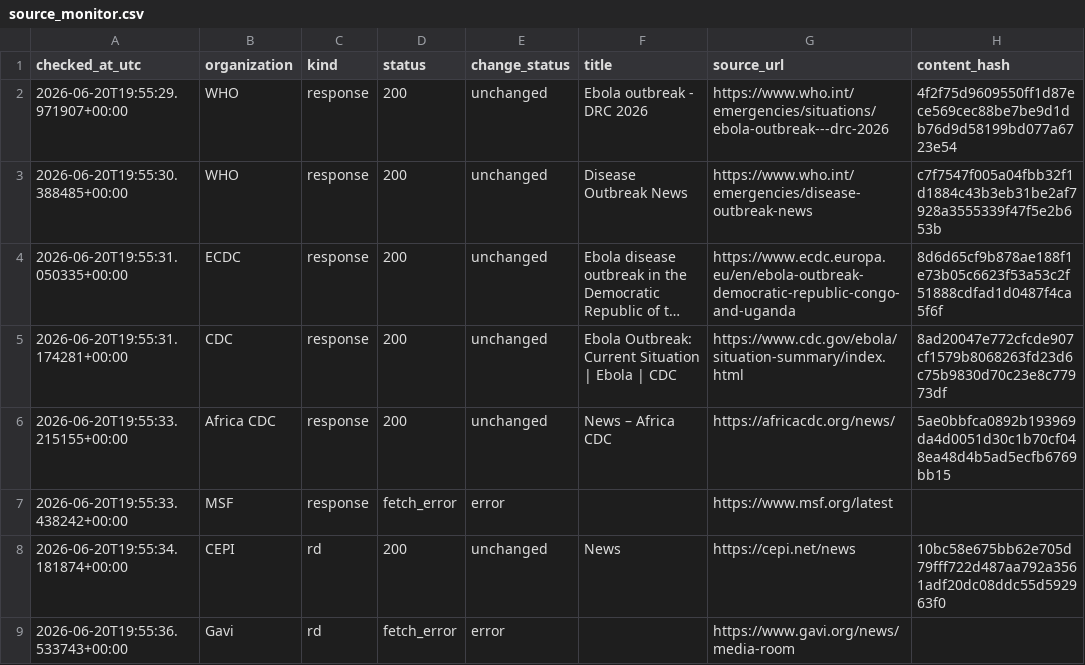
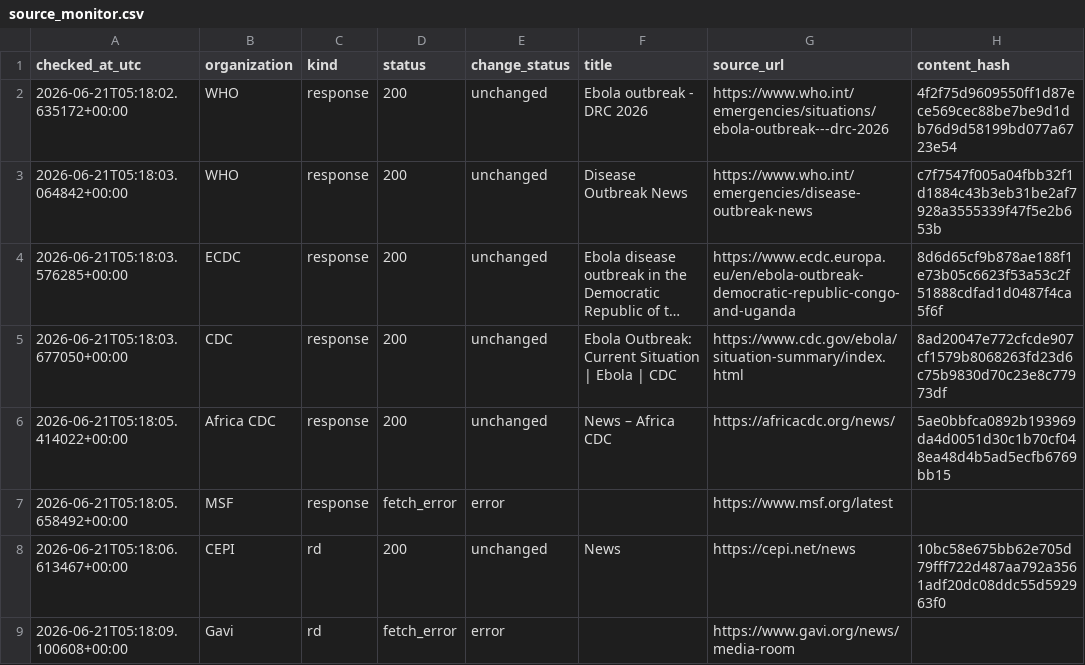
Before and after one commit to mosuzuki/ebola2026, a CSV file: data/processed/source_monitor.csv, drawn as a sheet; only a part is shown; long unchanged cells end in …; the diff names each change by its address in the sheet, - before the commit and + after, or states it on an @@ line.

```diff
--- a/data/processed/source_monitor.csv
+++ b/data/processed/source_monitor.csv
-A2 (checked_at_utc): 2026-06-20T19:55:29.971907+00:00
+A2 (checked_at_utc): 2026-06-21T05:18:02.635172+00:00
-A3 (checked_at_utc): 2026-06-20T19:55:30.388485+00:00
+A3 (checked_at_utc): 2026-06-21T05:18:03.064842+00:00
-A4 (checked_at_utc): 2026-06-20T19:55:31.050335+00:00
+A4 (checked_at_utc): 2026-06-21T05:18:03.576285+00:00
-A5 (checked_at_utc): 2026-06-20T19:55:31.174281+00:00
+A5 (checked_at_utc): 2026-06-21T05:18:03.677050+00:00
-A6 (checked_at_utc): 2026-06-20T19:55:33.215155+00:00
+A6 (checked_at_utc): 2026-06-21T05:18:05.414022+00:00
-A7 (checked_at_utc): 2026-06-20T19:55:33.438242+00:00
+A7 (checked_at_utc): 2026-06-21T05:18:05.658492+00:00
-A8 (checked_at_utc): 2026-06-20T19:55:34.181874+00:00
+A8 (checked_at_utc): 2026-06-21T05:18:06.613467+00:00
-A9 (checked_at_utc): 2026-06-20T19:55:36.533743+00:00
+A9 (checked_at_utc): 2026-06-21T05:18:09.100608+00:00
```
Also changed, not shown: docs/data/source_monitor.csv, 2 other files.
